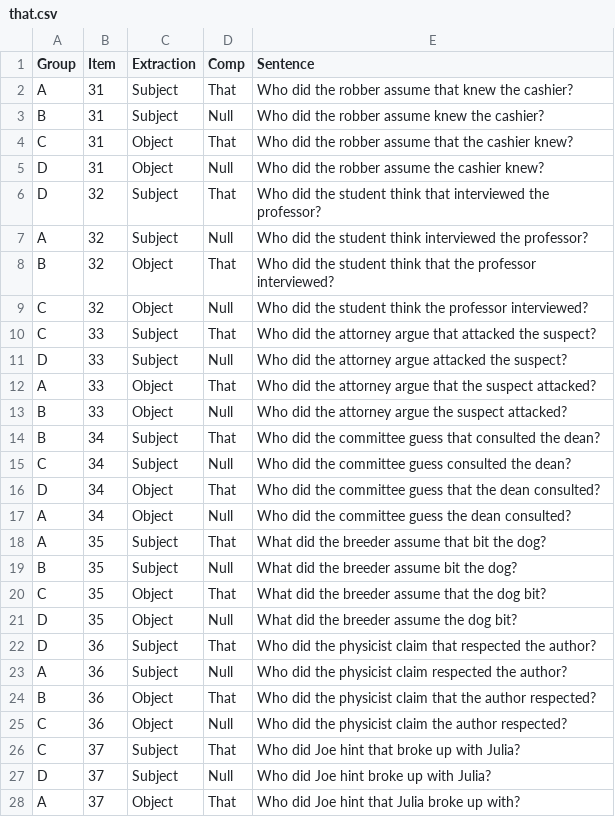
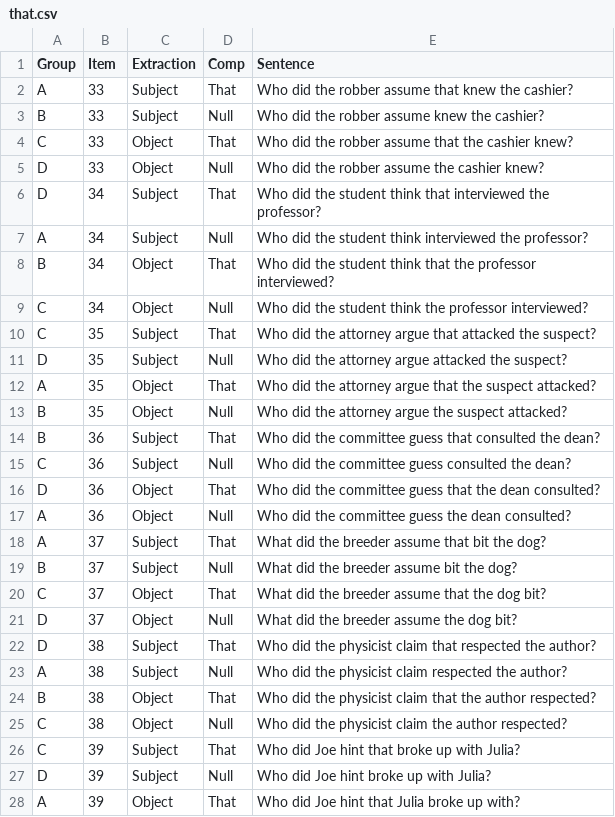
Before and after one commit to mawilson1234/Galapagos, a CSV file: chunk_includes/that.csv, drawn as a sheet; only a part is shown; the diff covers the shown part only.

```diff
--- a/chunk_includes/that.csv
+++ b/chunk_includes/that.csv
@@ -1,28 +1,28 @@
 Group,Item,Extraction,Comp,Sentence
-A,31,Subject,That,Who did the robber assume that knew the cashier?
-B,31,Subject,Null,Who did the robber assume knew the cashier?
-C,31,Object,That,Who did the robber assume that the cashier knew?
-D,31,Object,Null,Who did the robber assume the cashier knew?
-D,32,Subject,That,Who did the student think that interviewed the professor?
-A,32,Subject,Null,Who did the student think interviewed the professor?
-B,32,Object,That,Who did the student think that the professor interviewed?
-C,32,Object,Null,Who did the student think the professor interviewed?
-C,33,Subject,That,Who did the attorney argue that attacked the suspect?
-D,33,Subject,Null,Who did the attorney argue attacked the suspect?
-A,33,Object,That,Who did the attorney argue that the suspect attacked?
-B,33,Object,Null,Who did the attorney argue the suspect attacked?
-B,34,Subject,That,Who did the committee guess that consulted the dean?
-C,34,Subject,Null,Who did the committee guess consulted the dean?
-D,34,Object,That,Who did the committee guess that the dean consulted?
-A,34,Object,Null,Who did the committee guess the dean consulted?
-A,35,Subject,That,What did the breeder assume that bit the dog?
-B,35,Subject,Null,What did the breeder assume bit the dog?
-C,35,Object,That,What did the breeder assume that the dog bit?
-D,35,Object,Null,What did the breeder assume the dog bit?
-D,36,Subject,That,Who did the physicist claim that respected the author?
-A,36,Subject,Null,Who did the physicist claim respected the author?
-B,36,Object,That,Who did the physicist claim that the author respected?
-C,36,Object,Null,Who did the physicist claim the author respected?
-C,37,Subject,That,Who did Joe hint that broke up with Julia?
-D,37,Subject,Null,Who did Joe hint broke up with Julia?
-A,37,Object,That,Who did Joe hint that Julia broke up with?
+A,33,Subject,That,Who did the robber assume that knew the cashier?
+B,33,Subject,Null,Who did the robber assume knew the cashier?
+C,33,Object,That,Who did the robber assume that the cashier knew?
+D,33,Object,Null,Who did the robber assume the cashier knew?
+D,34,Subject,That,Who did the student think that interviewed the professor?
+A,34,Subject,Null,Who did the student think interviewed the professor?
+B,34,Object,That,Who did the student think that the professor interviewed?
+C,34,Object,Null,Who did the student think the professor interviewed?
+C,35,Subject,That,Who did the attorney argue that attacked the suspect?
+D,35,Subject,Null,Who did the attorney argue attacked the suspect?
+A,35,Object,That,Who did the attorney argue that the suspect attacked?
+B,35,Object,Null,Who did the attorney argue the suspect attacked?
+B,36,Subject,That,Who did the committee guess that consulted the dean?
+C,36,Subject,Null,Who did the committee guess consulted the dean?
+D,36,Object,That,Who did the committee guess that the dean consulted?
+A,36,Object,Null,Who did the committee guess the dean consulted?
+A,37,Subject,That,What did the breeder assume that bit the dog?
+B,37,Subject,Null,What did the breeder assume bit the dog?
+C,37,Object,That,What did the breeder assume that the dog bit?
+D,37,Object,Null,What did the breeder assume the dog bit?
+D,38,Subject,That,Who did the physicist claim that respected the author?
+A,38,Subject,Null,Who did the physicist claim respected the author?
+B,38,Object,That,Who did the physicist claim that the author respected?
+C,38,Object,Null,Who did the physicist claim the author respected?
+C,39,Subject,That,Who did Joe hint that broke up with Julia?
+D,39,Subject,Null,Who did Joe hint broke up with Julia?
+A,39,Object,That,Who did Joe hint that Julia broke up with?
```
Also changed, not shown: 69 edited cells elsewhere in this file, chunk_includes/experiencer.csv, chunk_includes/fillers.csv, 1 other file.
